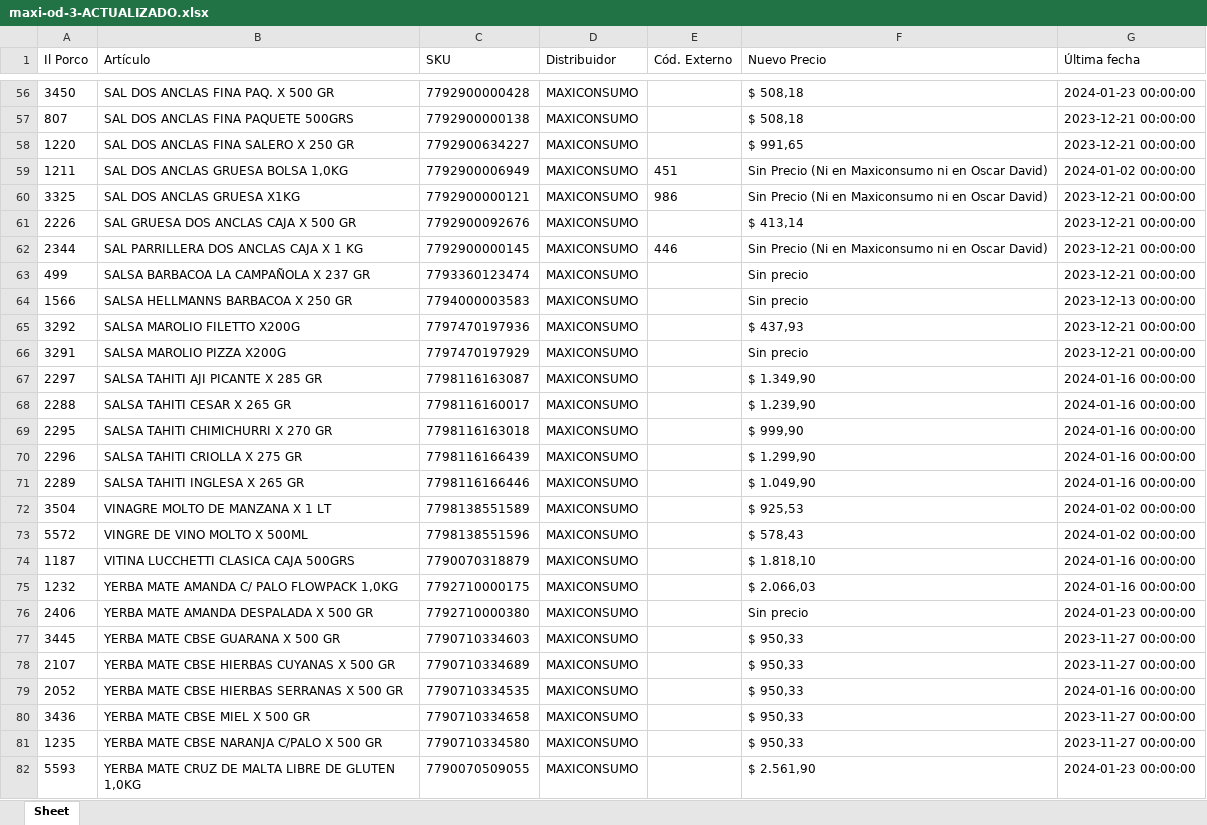
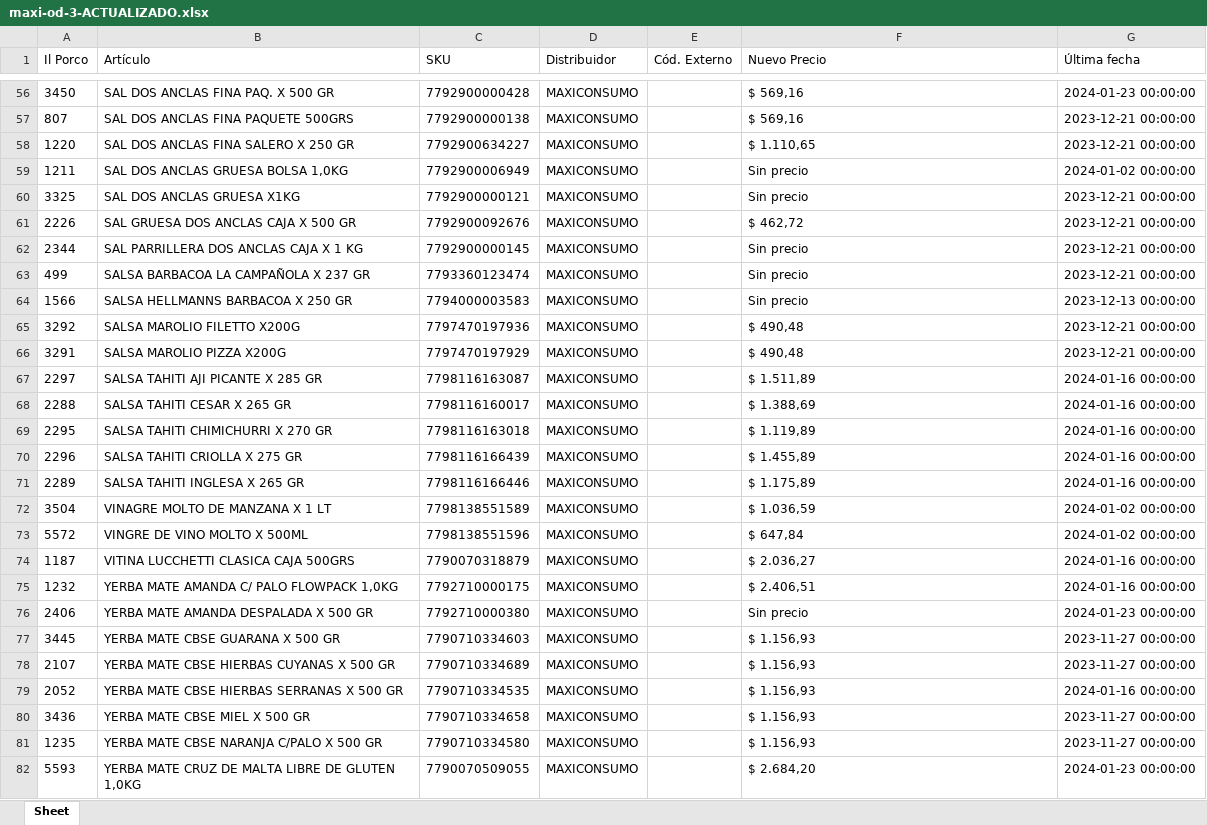
Before and after one commit to nicobartok0/ilporco-scraper, an Excel workbook: archivos/maxi-od-3-ACTUALIZADO.xlsx, sheet Sheet, drawn as a sheet; only a part is shown, gaps mark what is left out; values as stored, in another font and other column widths than the file's, no borders; the diff covers the shown part only; the diff names each change by its address in the sheet, - before the commit and + after, or states it on an @@ line.

```diff
--- a/archivos/maxi-od-3-ACTUALIZADO.xlsx (sheet Sheet)
+++ b/archivos/maxi-od-3-ACTUALIZADO.xlsx (sheet Sheet)
-F56:F57 (Nuevo Precio): $ 508,18
+F56:F57 (Nuevo Precio): $ 569,16
-F58 (Nuevo Precio): $ 991,65
+F58 (Nuevo Precio): $ 1.110,65
-E59 (Cód. Externo): 451
+E59 (Cód. Externo): (empty)
-F59:F60 (Nuevo Precio): Sin Precio (Ni en Maxiconsumo ni en Oscar David)
+F59:F60 (Nuevo Precio): Sin precio
-E60 (Cód. Externo): 986
+E60 (Cód. Externo): (empty)
-F61 (Nuevo Precio): $ 413,14
+F61 (Nuevo Precio): $ 462,72
-E62 (Cód. Externo): 446
+E62 (Cód. Externo): (empty)
-F62 (Nuevo Precio): Sin Precio (Ni en Maxiconsumo ni en Oscar David)
+F62 (Nuevo Precio): Sin precio
-F65 (Nuevo Precio): $ 437,93
+F65 (Nuevo Precio): $ 490,48
-F66 (Nuevo Precio): Sin precio
+F66 (Nuevo Precio): $ 490,48
-F67 (Nuevo Precio): $ 1.349,90
+F67 (Nuevo Precio): $ 1.511,89
-F68 (Nuevo Precio): $ 1.239,90
+F68 (Nuevo Precio): $ 1.388,69
-F69 (Nuevo Precio): $ 999,90
+F69 (Nuevo Precio): $ 1.119,89
-F70 (Nuevo Precio): $ 1.299,90
+F70 (Nuevo Precio): $ 1.455,89
-F71 (Nuevo Precio): $ 1.049,90
+F71 (Nuevo Precio): $ 1.175,89
-F72 (Nuevo Precio): $ 925,53
+F72 (Nuevo Precio): $ 1.036,59
-F73 (Nuevo Precio): $ 578,43
+F73 (Nuevo Precio): $ 647,84
-F74 (Nuevo Precio): $ 1.818,10
+F74 (Nuevo Precio): $ 2.036,27
-F75 (Nuevo Precio): $ 2.066,03
+F75 (Nuevo Precio): $ 2.406,51
-F77:F81 (Nuevo Precio): $ 950,33
+F77:F81 (Nuevo Precio): $ 1.156,93
-F82 (Nuevo Precio): $ 2.561,90
+F82 (Nuevo Precio): $ 2.684,20
```
Also changed, not shown: 57 edited cells elsewhere in this sheet, archivos/serenisima-ACTUALIZADO.xlsx, assets/tabla-intermedia.xlsx, 8 other files.
